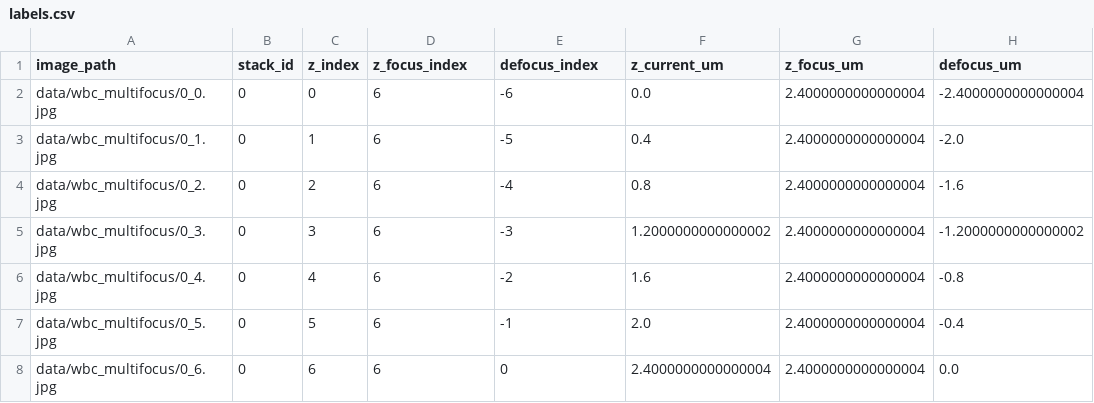
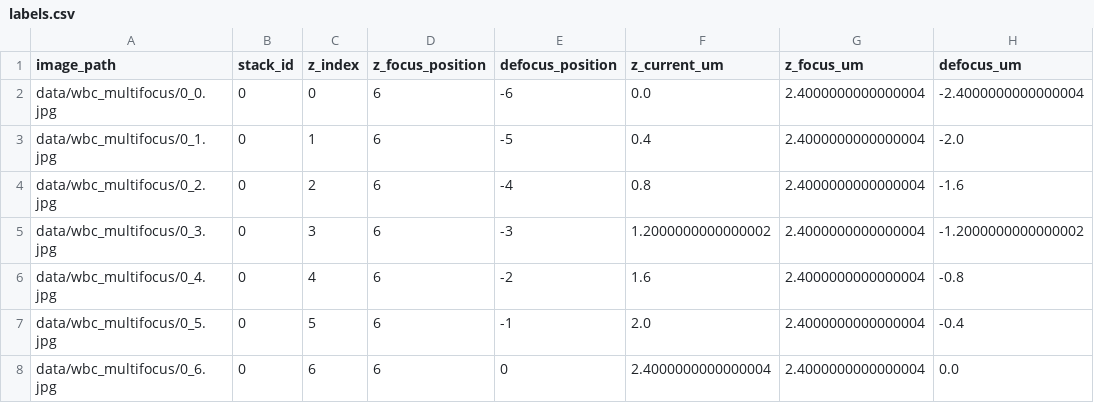
Before and after one commit to szk-ryoma/test-af, a CSV file: data/labels.csv, drawn as a sheet; only a part is shown; the diff names each change by its address in the sheet, - before the commit and + after, or states it on an @@ line.

```diff
--- a/data/labels.csv
+++ b/data/labels.csv
-D1: z_focus_index
+D1: z_focus_position
-E1: defocus_index
+E1: defocus_position
```
Also changed, not shown: data/splits/test.csv, data/splits/train.csv, 7 other files.
